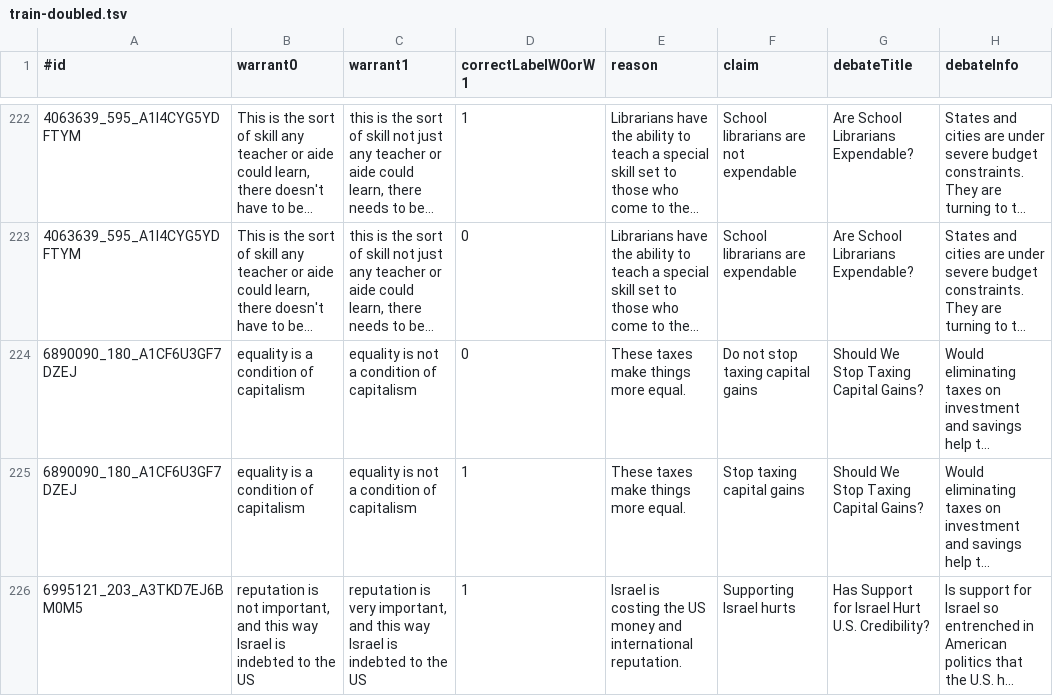
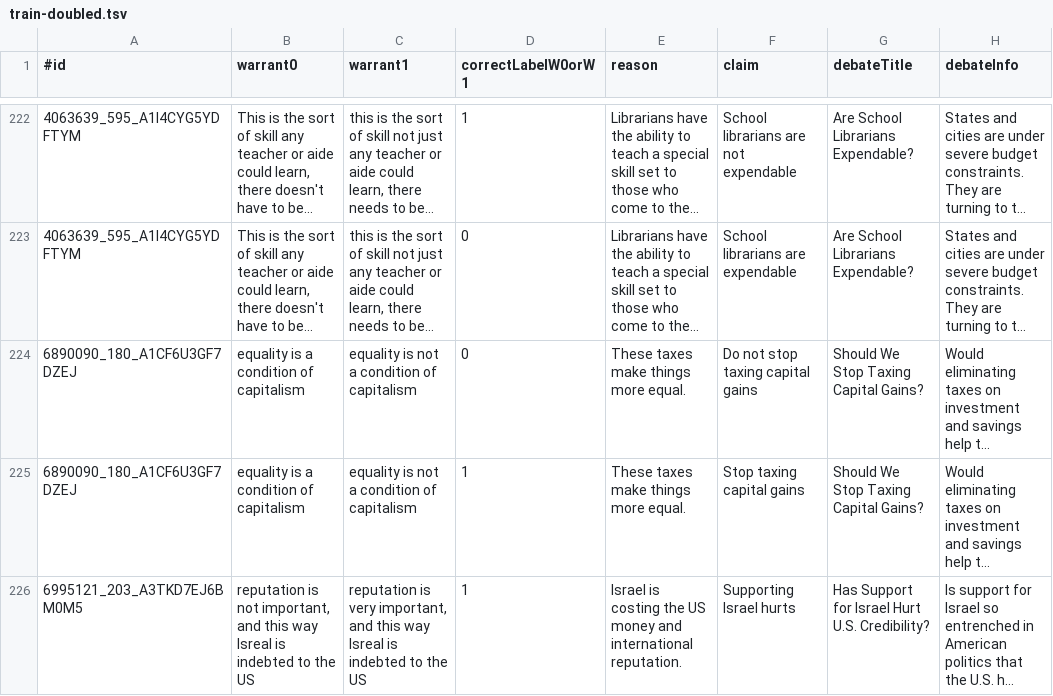
Before and after one commit to UKPLab/argument-reasoning-comprehension-task, a TSV file: experiments/src/main/python/data/train-doubled.tsv, drawn as a sheet; only a part is shown, gaps mark what is left out; long unchanged cells end in …; the diff covers the shown part only; the diff names each change by its address in the sheet, - before the commit and + after, or states it on an @@ line.

```diff
--- a/experiments/src/main/python/data/train-doubled.tsv
+++ b/experiments/src/main/python/data/train-doubled.tsv
-B226 (warrant0): …this way Israel is indebted…
+B226 (warrant0): …this way Isreal is indebted…
-C226 (warrant1): …this way Israel is indebted…
+C226 (warrant1): …this way Isreal is indebted…
```
Also changed, not shown: 12 edited cells elsewhere in this file, experiments/src/main/python/data/train-w-swap.tsv, experiments/src/main/python/data/train.tsv, 29 other files.
